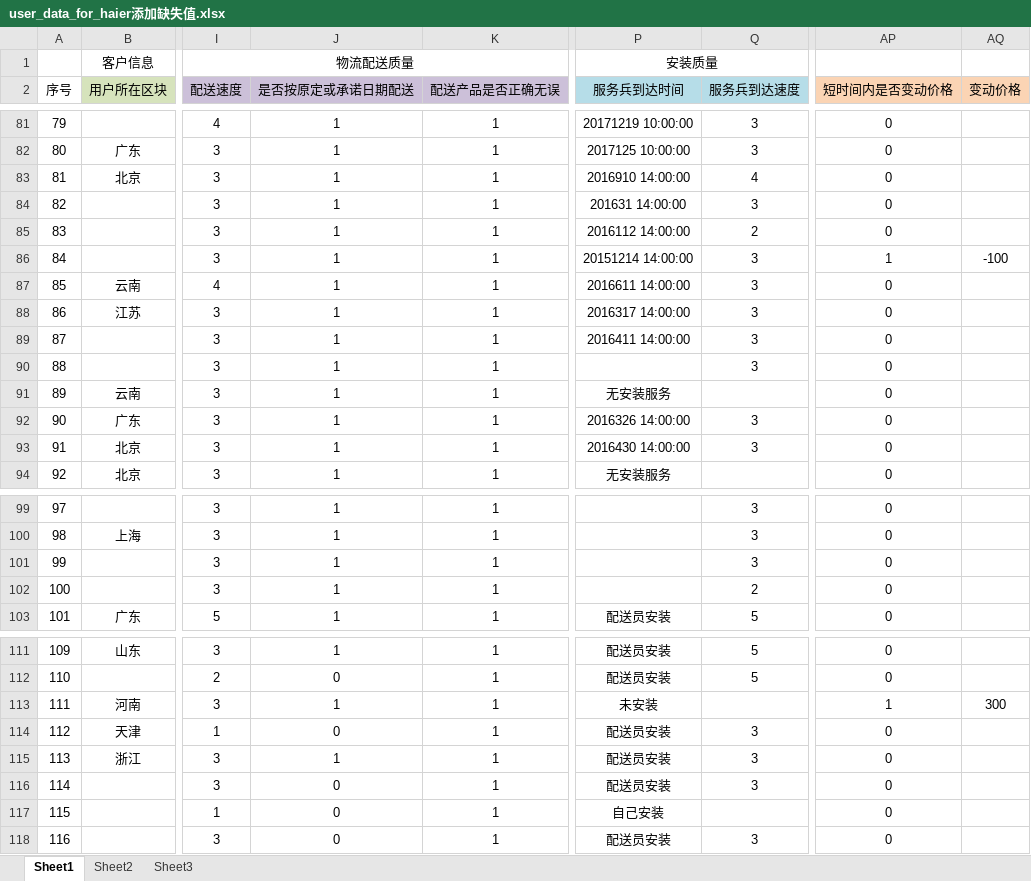
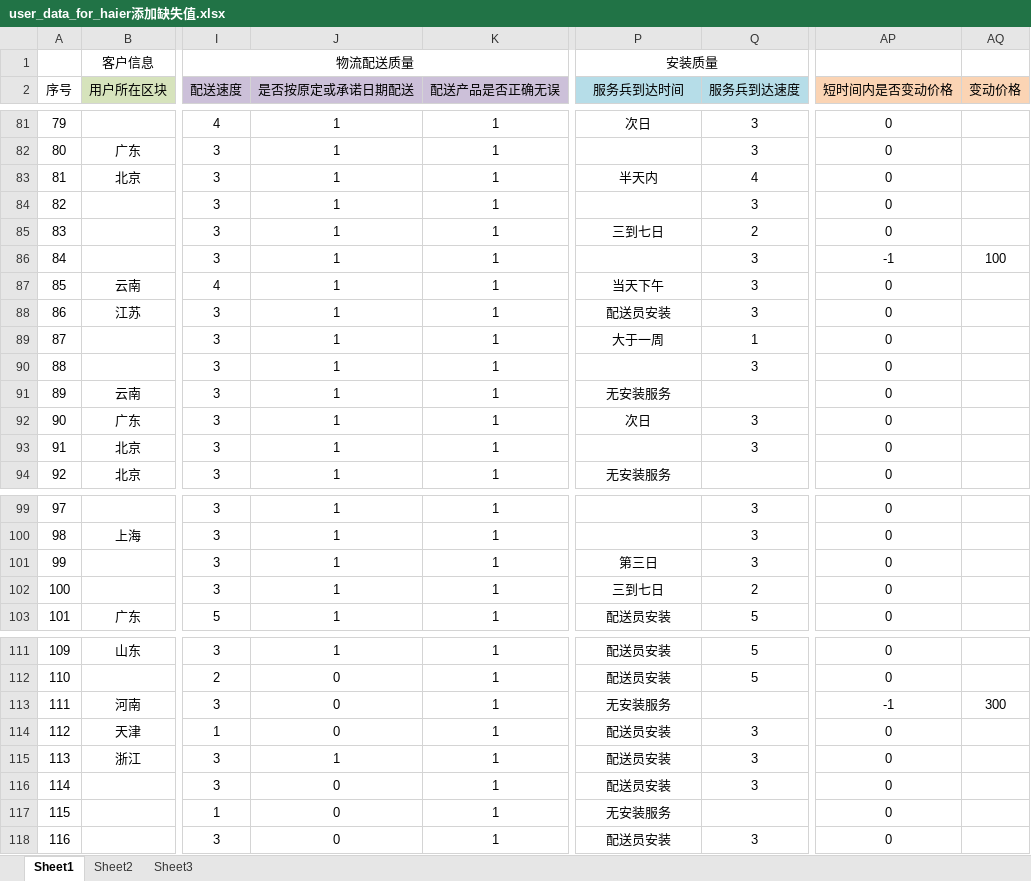
Before and after one commit to MarginC/user_data_for_haier, an Excel workbook: user_data_for_haier添加缺失值.xlsx, sheet Sheet1, drawn as a sheet; only a part is shown, gaps mark what is left out; values as stored, in another font and other column widths than the file's, no borders; the diff covers the shown part only; the diff names each change by its address in the sheet, - before the commit and + after, or states it on an @@ line.

```diff
--- a/user_data_for_haier添加缺失值.xlsx (sheet Sheet1)
+++ b/user_data_for_haier添加缺失值.xlsx (sheet Sheet1)
-P81 (服务兵到达时间): 20171219 10:00:00
+P81 (服务兵到达时间): 次日
-P82 (服务兵到达时间): 2017125 10:00:00
+P82 (服务兵到达时间): (empty)
-P83 (服务兵到达时间): 2016910 14:00:00
+P83 (服务兵到达时间): 半天内
-P84 (服务兵到达时间): 201631 14:00:00
+P84 (服务兵到达时间): (empty)
-P85 (服务兵到达时间): 2016112 14:00:00
+P85 (服务兵到达时间): 三到七日
-P86 (服务兵到达时间): 20151214 14:00:00
+P86 (服务兵到达时间): (empty)
-AP86 (短时间内是否变动价格): 1
+AP86 (短时间内是否变动价格): -1
-AQ86 (变动价格): -100
+AQ86 (变动价格): 100
-P87 (服务兵到达时间): 2016611 14:00:00
+P87 (服务兵到达时间): 当天下午
-P88 (服务兵到达时间): 2016317 14:00:00
+P88 (服务兵到达时间): 配送员安装
-P89 (服务兵到达时间): 2016411 14:00:00
+P89 (服务兵到达时间): 大于一周
-Q89 (服务兵到达速度): 3
+Q89 (服务兵到达速度): 1
-P92 (服务兵到达时间): 2016326 14:00:00
+P92 (服务兵到达时间): 次日
-P93 (服务兵到达时间): 2016430 14:00:00
+P93 (服务兵到达时间): (empty)
-P101 (服务兵到达时间): (empty)
+P101 (服务兵到达时间): 第三日
-P102 (服务兵到达时间): (empty)
+P102 (服务兵到达时间): 三到七日
-J113 (是否按原定或承诺日期配送): 1
+J113 (是否按原定或承诺日期配送): 0
-P113 (服务兵到达时间): 未安装
+P113 (服务兵到达时间): 无安装服务
-AP113 (短时间内是否变动价格): 1
+AP113 (短时间内是否变动价格): -1
-P117 (服务兵到达时间): 自己安装
+P117 (服务兵到达时间): 无安装服务
```
Also changed, not shown: 22 edited cells elsewhere in this sheet, user_data_for_haier.xlsx, 2 other files.
